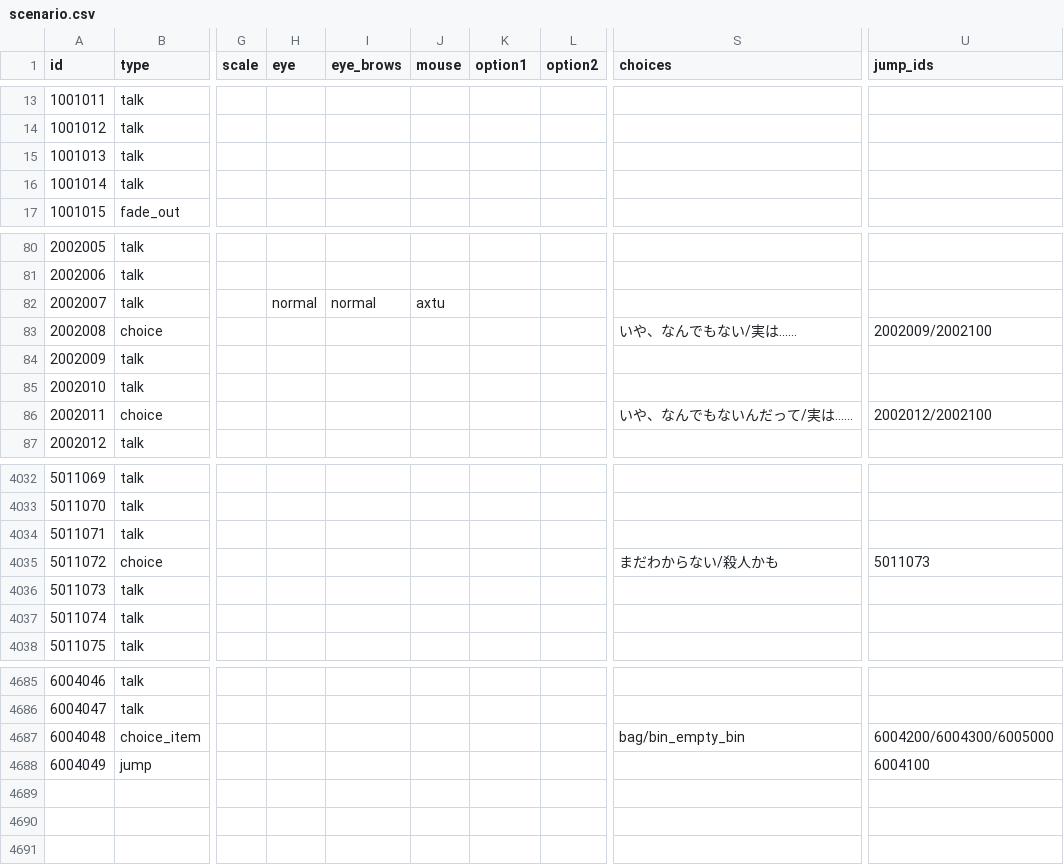
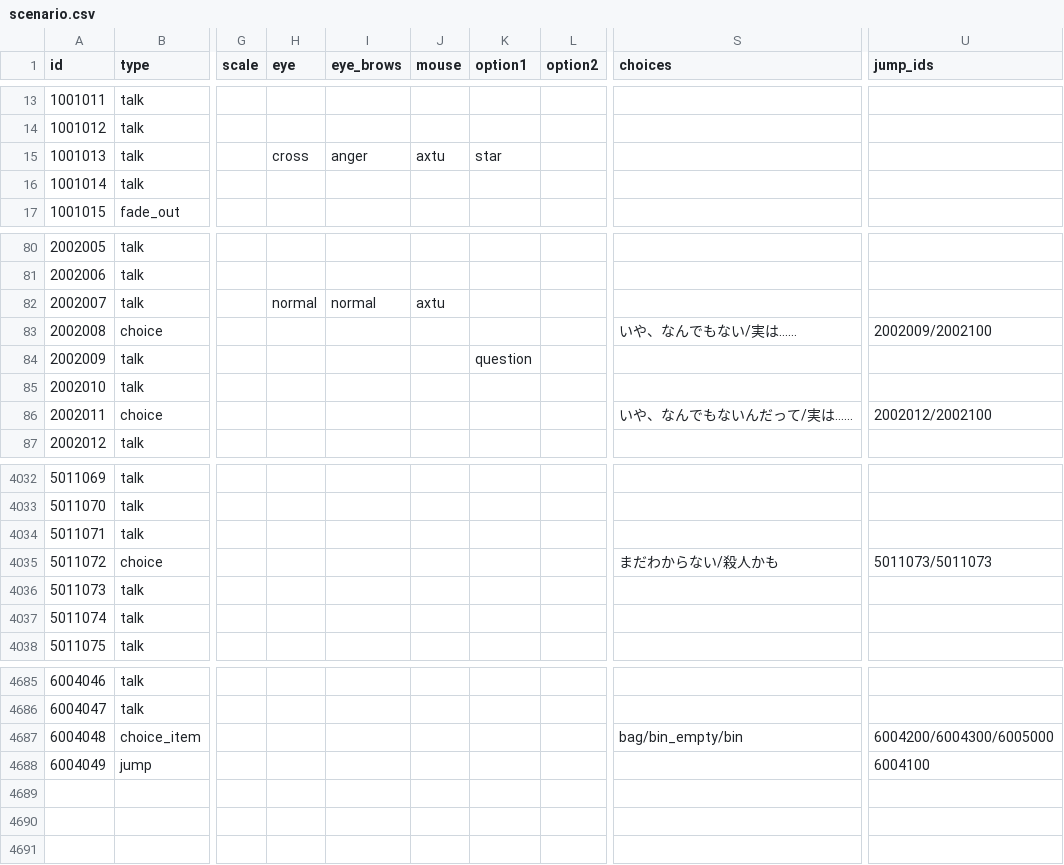
Before and after one commit to Musasin/CaseFile, a CSV file: CaseFile/Assets/Resources/scenario.csv, drawn as a sheet; only a part is shown, gaps mark what is left out; the diff names each change by its address in the sheet, - before the commit and + after, or states it on an @@ line.

Commit message:
アイテム仮追加 choice_itemのチェック対象をアイテム名からフラグ名に変更

```diff
--- a/CaseFile/Assets/Resources/scenario.csv
+++ b/CaseFile/Assets/Resources/scenario.csv
-H15 (eye): (empty)
+H15 (eye): cross
-I15 (eye_brows): (empty)
+I15 (eye_brows): anger
-J15 (mouse): (empty)
+J15 (mouse): axtu
-K15 (option1): (empty)
+K15 (option1): star
-K84 (option1): (empty)
+K84 (option1): question
-U4035 (jump_ids): 5011073
+U4035 (jump_ids): 5011073/5011073
-S4687 (choices): bag/bin_empty_bin
+S4687 (choices): bag/bin_empty/bin
```
Also changed, not shown: 3 other files.
